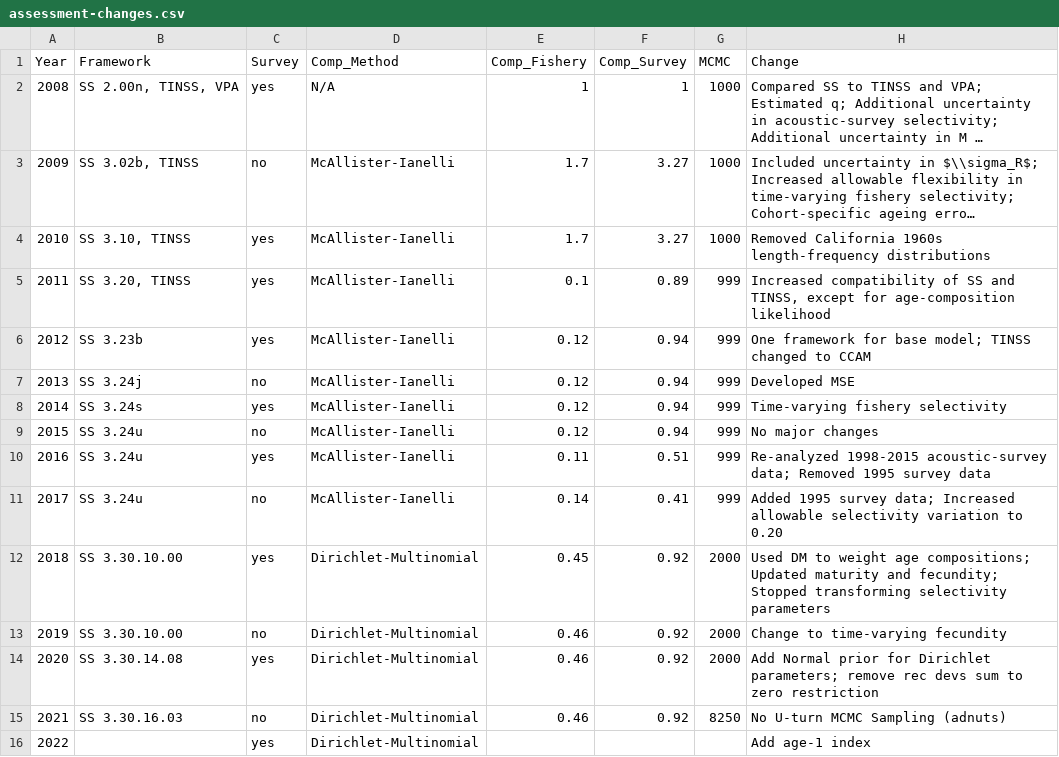
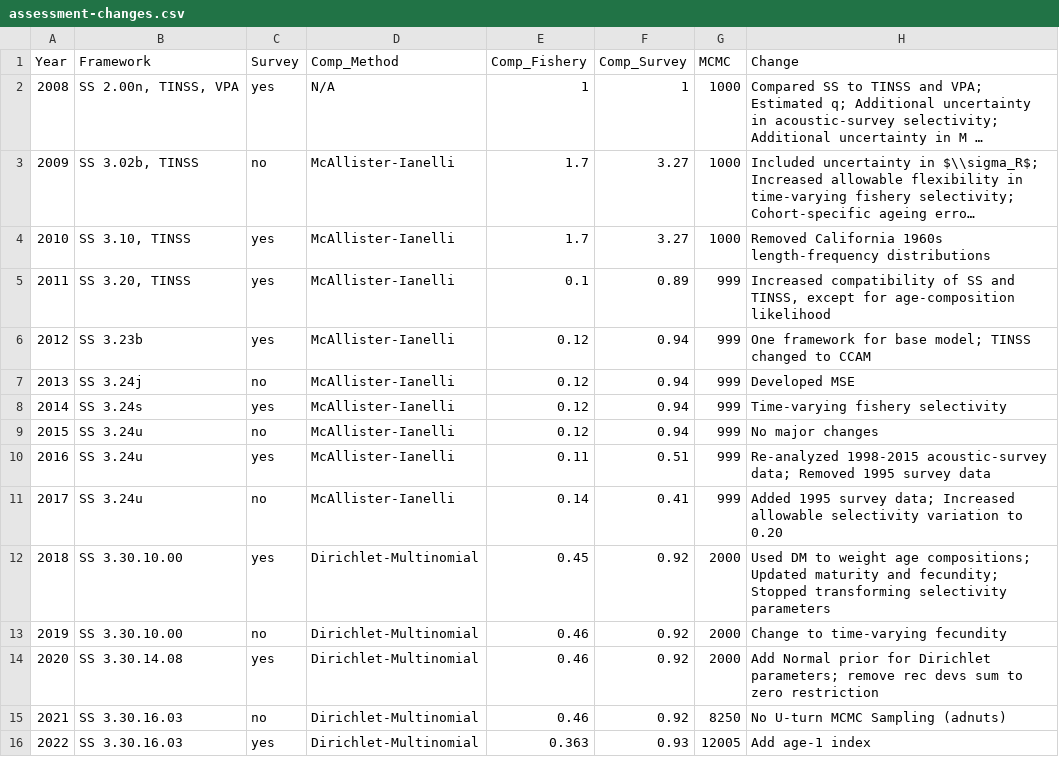
Before and after one commit to pacific-hake/hake-assessment, a CSV file: data/assessment-changes.csv, drawn as a sheet; long unchanged cells end in ….

```diff
--- a/data/assessment-changes.csv
+++ b/data/assessment-changes.csv
@@ -15,2 +15,2 @@ Year,Framework,Survey,Comp_Method,Comp_Fishery,Comp_Survey,MCMC,Change
 2021,SS 3.30.16.03,no,Dirichlet-Multinomial,0.46,0.92,8250,No U-turn MCMC Sampling (adnuts)
-2022,,yes,Dirichlet-Multinomial,,,,Add age-1 index
+2022,SS 3.30.16.03,yes,Dirichlet-Multinomial,0.363,0.93,12005,Add age-1 index
```
Also changed, not shown: data/assessment-history.csv.
